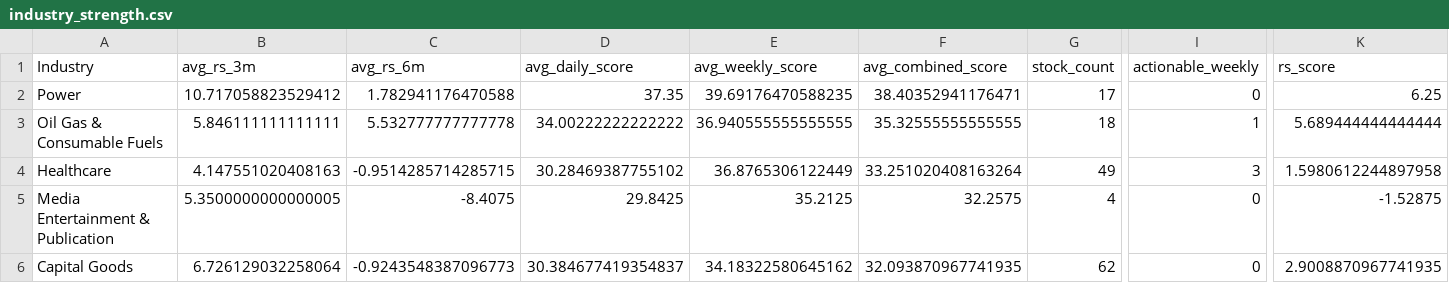
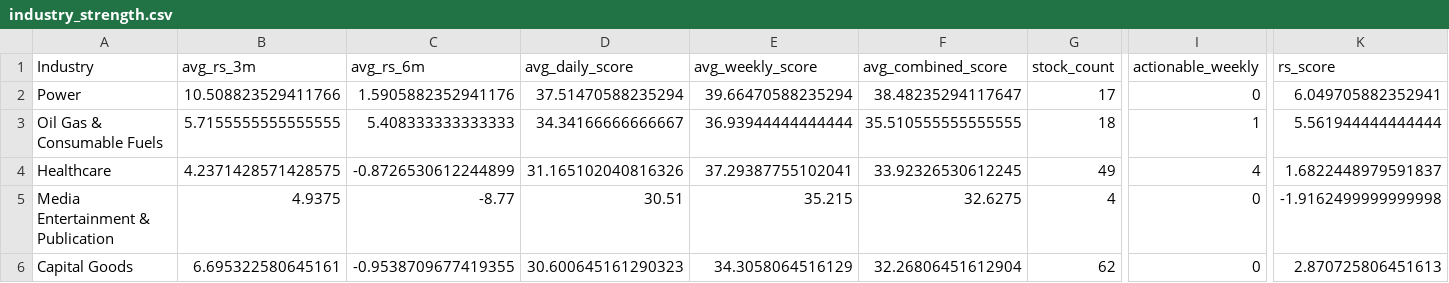
Before and after one commit to Sirgentehood/VCP-Stock-Dashboard, a CSV file: outputs/industry_strength.csv, drawn as a sheet; only a part is shown, gaps mark what is left out; the diff covers the shown part only; the diff names each change by its address in the sheet, - before the commit and + after, or states it on an @@ line.

```diff
--- a/outputs/industry_strength.csv
+++ b/outputs/industry_strength.csv
-B2 (avg_rs_3m): 10.717058823529412
+B2 (avg_rs_3m): 10.508823529411766
-C2 (avg_rs_6m): 1.782941176470588
+C2 (avg_rs_6m): 1.5905882352941176
-D2 (avg_daily_score): 37.35
+D2 (avg_daily_score): 37.51470588235294
-E2 (avg_weekly_score): 39.69176470588235
+E2 (avg_weekly_score): 39.66470588235294
-F2 (avg_combined_score): 38.40352941176471
+F2 (avg_combined_score): 38.48235294117647
-K2 (rs_score): 6.25
+K2 (rs_score): 6.049705882352941
-B3 (avg_rs_3m): 5.846111111111111
+B3 (avg_rs_3m): 5.7155555555555555
-C3 (avg_rs_6m): 5.532777777777778
+C3 (avg_rs_6m): 5.408333333333333
-D3 (avg_daily_score): 34.00222222222222
+D3 (avg_daily_score): 34.34166666666667
-E3 (avg_weekly_score): 36.940555555555555
+E3 (avg_weekly_score): 36.93944444444444
-F3 (avg_combined_score): 35.32555555555555
+F3 (avg_combined_score): 35.510555555555555
-K3 (rs_score): 5.689444444444444
+K3 (rs_score): 5.561944444444444
-B4 (avg_rs_3m): 4.147551020408163
+B4 (avg_rs_3m): 4.2371428571428575
-C4 (avg_rs_6m): -0.9514285714285715
+C4 (avg_rs_6m): -0.8726530612244899
-D4 (avg_daily_score): 30.28469387755102
+D4 (avg_daily_score): 31.165102040816326
-E4 (avg_weekly_score): 36.8765306122449
+E4 (avg_weekly_score): 37.29387755102041
-F4 (avg_combined_score): 33.251020408163264
+F4 (avg_combined_score): 33.92326530612245
-I4 (actionable_weekly): 3
+I4 (actionable_weekly): 4
-K4 (rs_score): 1.5980612244897958
+K4 (rs_score): 1.6822448979591837
-B5 (avg_rs_3m): 5.3500000000000005
+B5 (avg_rs_3m): 4.9375
-C5 (avg_rs_6m): -8.4075
+C5 (avg_rs_6m): -8.77
-D5 (avg_daily_score): 29.8425
+D5 (avg_daily_score): 30.51
-E5 (avg_weekly_score): 35.2125
+E5 (avg_weekly_score): 35.215
-F5 (avg_combined_score): 32.2575
+F5 (avg_combined_score): 32.6275
-K5 (rs_score): -1.52875
+K5 (rs_score): -1.9162499999999998
-B6 (avg_rs_3m): 6.726129032258064
+B6 (avg_rs_3m): 6.695322580645161
-C6 (avg_rs_6m): -0.9243548387096773
+C6 (avg_rs_6m): -0.9538709677419355
-D6 (avg_daily_score): 30.384677419354837
+D6 (avg_daily_score): 30.600645161290323
-E6 (avg_weekly_score): 34.18322580645162
+E6 (avg_weekly_score): 34.3058064516129
-F6 (avg_combined_score): 32.093870967741935
+F6 (avg_combined_score): 32.26806451612904
-K6 (rs_score): 2.9008870967741935
+K6 (rs_score): 2.870725806451613
```
Also changed, not shown: 2 added rows, 2 removed rows and 80 edited cells elsewhere in this file, outputs/vcp_combined_ranked.csv, outputs/vcp_daily_ranked.csv, 22 other files.
